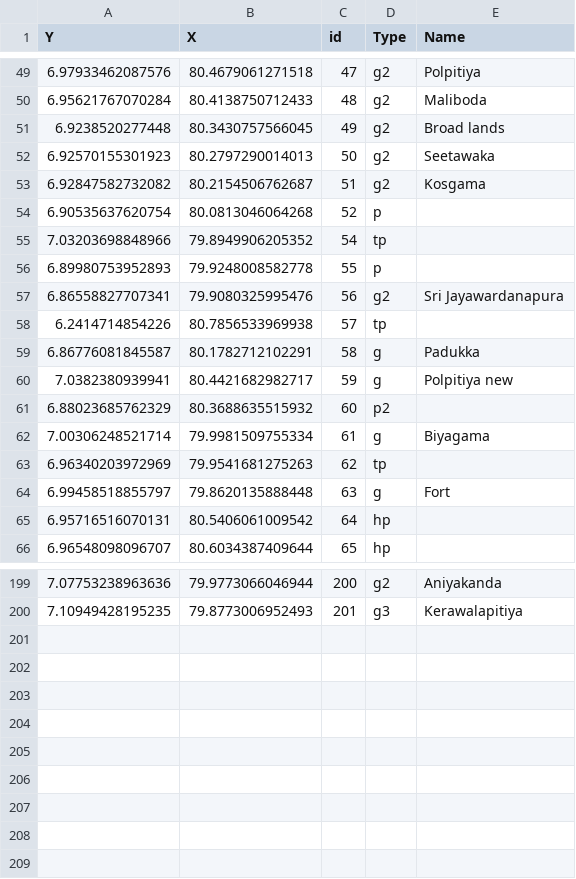
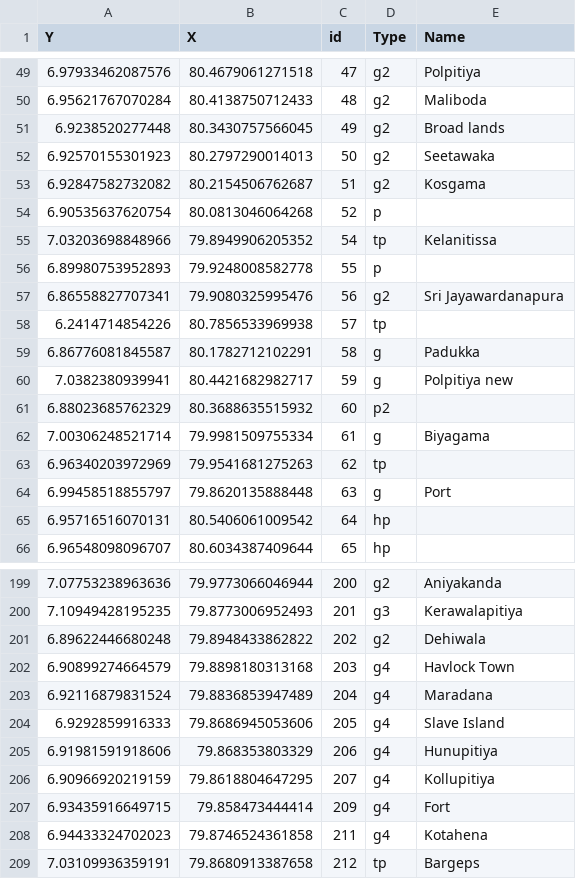
Before and after one commit to Dhammika-Mahendra/gridinf, a CSV file: public/res_script/nodesExpo.csv, drawn as a sheet; only a part is shown, gaps mark what is left out.

```diff
--- a/public/res_script/nodesExpo.csv
+++ b/public/res_script/nodesExpo.csv
@@ -54,3 +54,3 @@ Y,X,id,Type,Name
 6.90535637620754,80.0813046064268,52,p,
-7.03203698848966,79.8949906205352,54,tp,
+7.03203698848966,79.8949906205352,54,tp,Kelanitissa
 6.89980753952893,79.9248008582778,55,p,
@@ -63,3 +63,3 @@ Y,X,id,Type,Name
 6.96340203972969,79.9541681275263,62,tp,
-6.99458518855797,79.8620135888448,63,g,Fort
+6.99458518855797,79.8620135888448,63,g,Port
 6.95716516070131,80.5406061009542,64,hp,
@@ -200 +200,10 @@ Y,X,id,Type,Name
 7.10949428195235,79.8773006952493,201,g3,Kerawalapitiya
+6.89622446680248,79.8948433862822,202,g2,Dehiwala
+6.90899274664579,79.8898180313168,203,g4,Havlock Town
+6.92116879831524,79.8836853947489,204,g4,Maradana
+6.9292859916333,79.8686945053606,205,g4,Slave Island
+6.91981591918606,79.868353803329,206,g4,Hunupitiya
+6.90966920219159,79.8618804647295,207,g4,Kollupitiya
+6.93435916649715,79.858473444414,209,g4,Fort
+6.94433324702023,79.8746524361858,211,g4,Kotahena
+7.03109936359191,79.8680913387658,212,tp,Bargeps
```
Also changed, not shown: public/res_script/linkList.csv, 7 other files.
